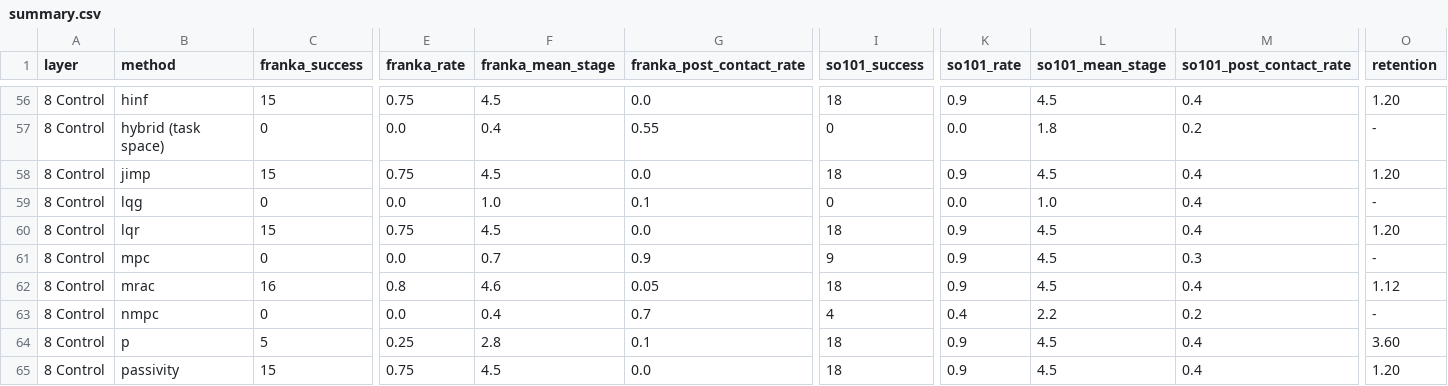
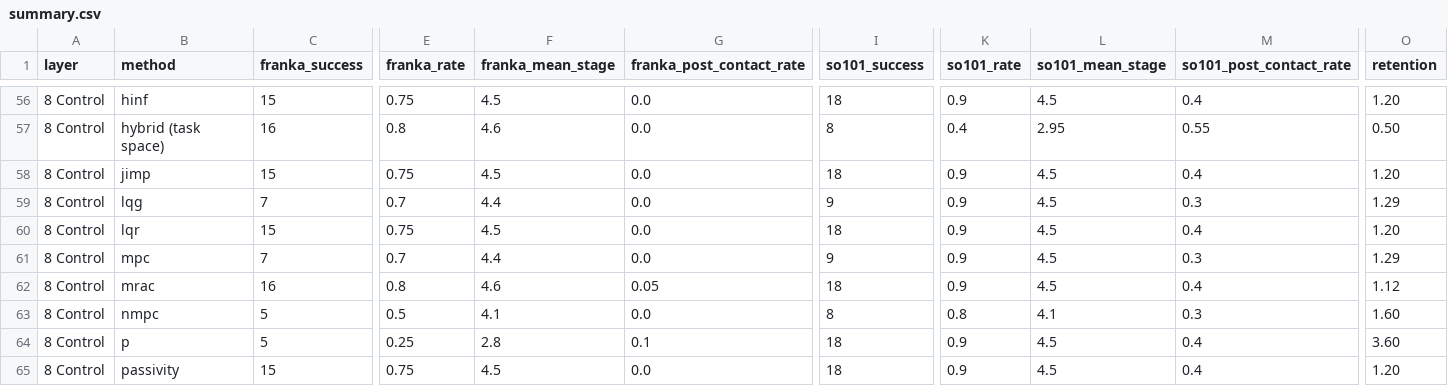
Before and after one commit to AshwikManojTatineni/OneHand, a CSV file: results/classical/summary.csv, drawn as a sheet; only a part is shown, gaps mark what is left out; the diff covers the shown part only; the diff names each change by its address in the sheet, - before the commit and + after, or states it on an @@ line.

```diff
--- a/results/classical/summary.csv
+++ b/results/classical/summary.csv
-C57 (franka_success): 0
+C57 (franka_success): 16
-E57 (franka_rate): 0.0
+E57 (franka_rate): 0.8
-F57 (franka_mean_stage): 0.4
+F57 (franka_mean_stage): 4.6
-G57 (franka_post_contact_rate): 0.55
+G57 (franka_post_contact_rate): 0.0
-I57 (so101_success): 0
+I57 (so101_success): 8
-K57 (so101_rate): 0.0
+K57 (so101_rate): 0.4
-L57 (so101_mean_stage): 1.8
+L57 (so101_mean_stage): 2.95
-M57 (so101_post_contact_rate): 0.2
+M57 (so101_post_contact_rate): 0.55
-O57 (retention): -
+O57 (retention): 0.50
-C59 (franka_success): 0
+C59 (franka_success): 7
-E59 (franka_rate): 0.0
+E59 (franka_rate): 0.7
-F59 (franka_mean_stage): 1.0
+F59 (franka_mean_stage): 4.4
-G59 (franka_post_contact_rate): 0.1
+G59 (franka_post_contact_rate): 0.0
-I59 (so101_success): 0
+I59 (so101_success): 9
-K59 (so101_rate): 0.0
+K59 (so101_rate): 0.9
-L59 (so101_mean_stage): 1.0
+L59 (so101_mean_stage): 4.5
-M59 (so101_post_contact_rate): 0.4
+M59 (so101_post_contact_rate): 0.3
-O59 (retention): -
+O59 (retention): 1.29
-C61 (franka_success): 0
+C61 (franka_success): 7
-E61 (franka_rate): 0.0
+E61 (franka_rate): 0.7
-F61 (franka_mean_stage): 0.7
+F61 (franka_mean_stage): 4.4
-G61 (franka_post_contact_rate): 0.9
+G61 (franka_post_contact_rate): 0.0
-O61 (retention): -
+O61 (retention): 1.29
-C63 (franka_success): 0
+C63 (franka_success): 5
-E63 (franka_rate): 0.0
+E63 (franka_rate): 0.5
-F63 (franka_mean_stage): 0.4
+F63 (franka_mean_stage): 4.1
-G63 (franka_post_contact_rate): 0.7
+G63 (franka_post_contact_rate): 0.0
-I63 (so101_success): 4
+I63 (so101_success): 8
-K63 (so101_rate): 0.4
+K63 (so101_rate): 0.8
-L63 (so101_mean_stage): 2.2
+L63 (so101_mean_stage): 4.1
-M63 (so101_post_contact_rate): 0.2
+M63 (so101_post_contact_rate): 0.3
-O63 (retention): -
+O63 (retention): 1.60
```
Also changed, not shown: 52 edited cells elsewhere in this file, 9 other files.
